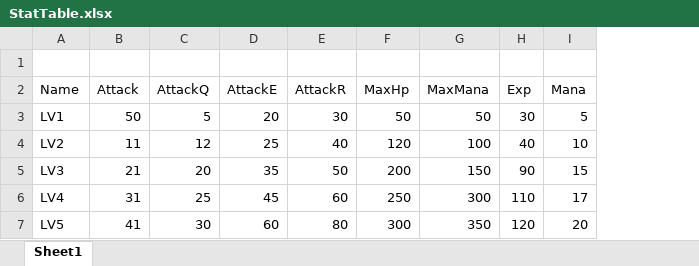
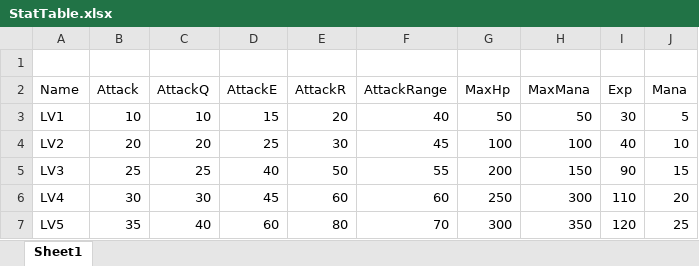
Before and after one commit to Seoksum/MyRPGGame, an Excel workbook: GameData/StatTable.xlsx, sheet Sheet1, drawn as a sheet; values as stored, in another font and other column widths than the file's, no borders; addresses are those after the commit; the diff names each change by its address in the sheet, - before the commit and + after, or states it on an @@ line.

```diff
--- a/GameData/StatTable.xlsx (sheet Sheet1)
+++ b/GameData/StatTable.xlsx (sheet Sheet1)
+column F (AttackRange), rows 3-7: 40 | 45 | 55 | 60 | 70
-B3 (Attack): 50
+B3 (Attack): 10
-C3 (AttackQ): 5
+C3 (AttackQ): 10
-D3 (AttackE): 20
+D3 (AttackE): 15
-E3 (AttackR): 30
+E3 (AttackR): 20
-B4 (Attack): 11
+B4 (Attack): 20
-C4 (AttackQ): 12
+C4 (AttackQ): 20
-E4 (AttackR): 40
+E4 (AttackR): 30
-G4 (MaxHp): 120
+G4 (MaxHp): 100
-B5 (Attack): 21
+B5 (Attack): 25
-C5 (AttackQ): 20
+C5 (AttackQ): 25
-D5 (AttackE): 35
+D5 (AttackE): 40
-B6 (Attack): 31
+B6 (Attack): 30
-C6 (AttackQ): 25
+C6 (AttackQ): 30
-J6 (Mana): 17
+J6 (Mana): 20
-B7 (Attack): 41
+B7 (Attack): 35
-C7 (AttackQ): 30
+C7 (AttackQ): 40
-J7 (Mana): 20
+J7 (Mana): 25
```
Also changed, not shown: 38 other files.
